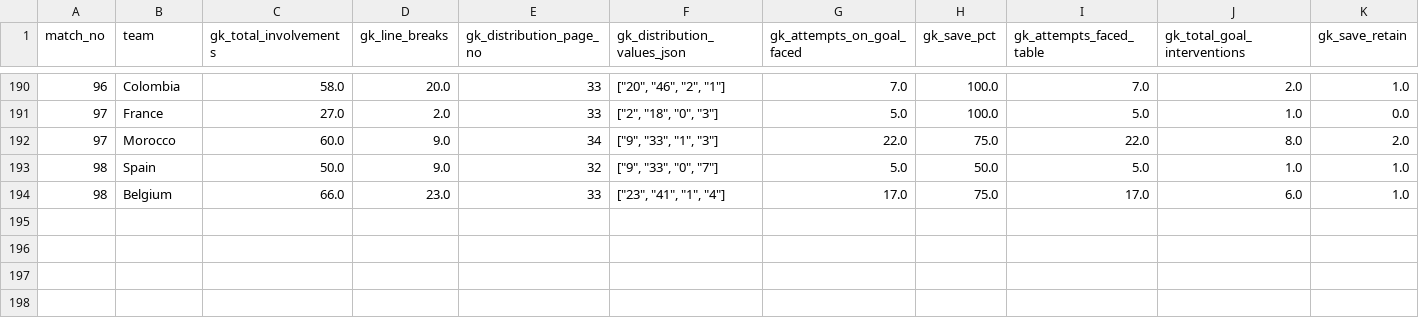
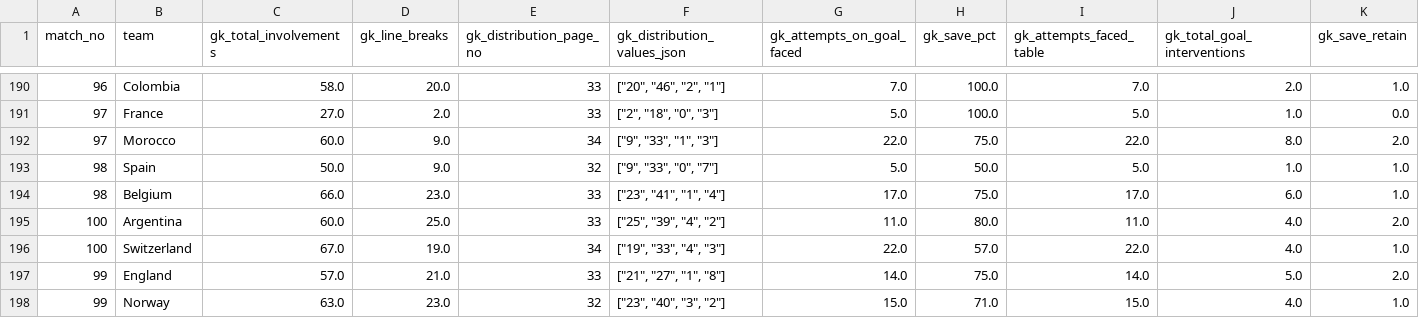
Before and after one commit to guigalhano/wc2026, a CSV file: data/player_database/goalkeeper_player_match_stats_mapped.csv, drawn as a sheet; only a part is shown, gaps mark what is left out; rows hold the shown columns only; the diff names each change by its address in the sheet, - before the commit and + after, or states it on an @@ line.

```diff
--- a/data/player_database/goalkeeper_player_match_stats_mapped.csv
+++ b/data/player_database/goalkeeper_player_match_stats_mapped.csv
+row 195: 100 | Argentina | 60.0 | 25.0 | 33 | ["25", "39", "4", "2"] | 11.0 | 80.0 | 11.0 | 4.0 | 2.0
+row 196: 100 | Switzerland | 67.0 | 19.0 | 34 | ["19", "33", "4", "3"] | 22.0 | 57.0 | 22.0 | 4.0 | 1.0
+row 197: 99 | England | 57.0 | 21.0 | 33 | ["21", "27", "1", "8"] | 14.0 | 75.0 | 14.0 | 5.0 | 2.0
+row 198: 99 | Norway | 63.0 | 23.0 | 32 | ["23", "40", "3", "2"] | 15.0 | 71.0 | 15.0 | 4.0 | 1.0
```
Also changed, not shown: data/player_database/goalkeeper_team_stats.csv, data/player_database/matches.csv, 8 other files.
